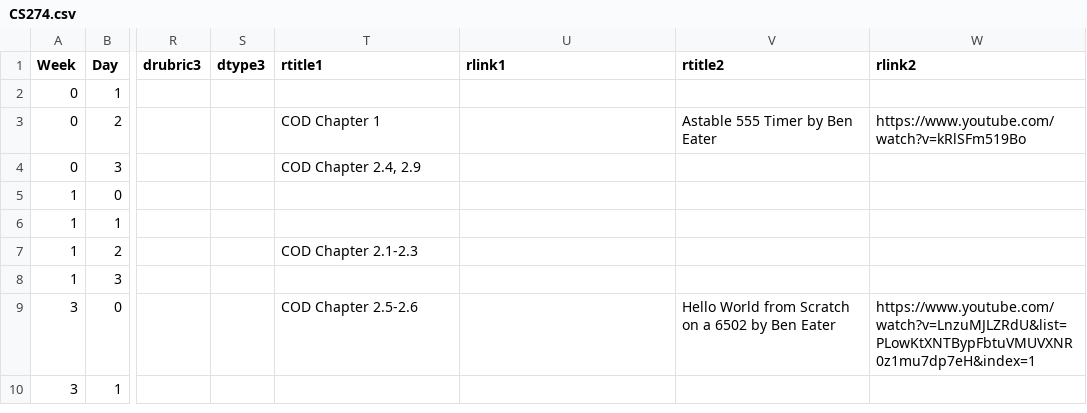
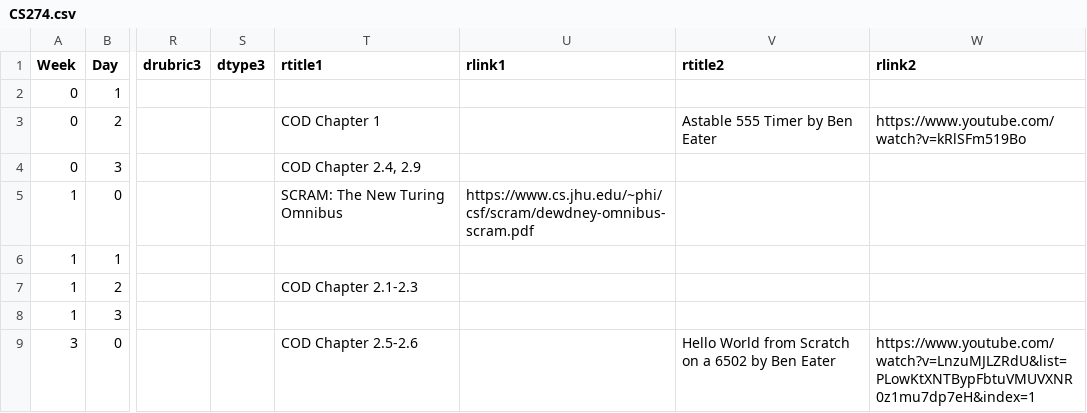
Before and after one commit to BillJr99/Ursinus-CS274, a CSV file: _pages/CS274.csv, drawn as a sheet; only a part is shown, gaps mark what is left out; the shorter side is filled out with more unchanged rows; the diff names each change by its address in the sheet, - before the commit and + after, or states it on an @@ line.

Commit message:
Update CS274.csv

```diff
--- a/_pages/CS274.csv
+++ b/_pages/CS274.csv
-T5 (rtitle1): (empty)
+T5 (rtitle1): SCRAM: The New Turing Omnibus
-U5 (rlink1): (empty)
+U5 (rlink1): https://www.cs.jhu.edu/~phi/csf/scram/dewdney-omnibus-scram.pdf
```
